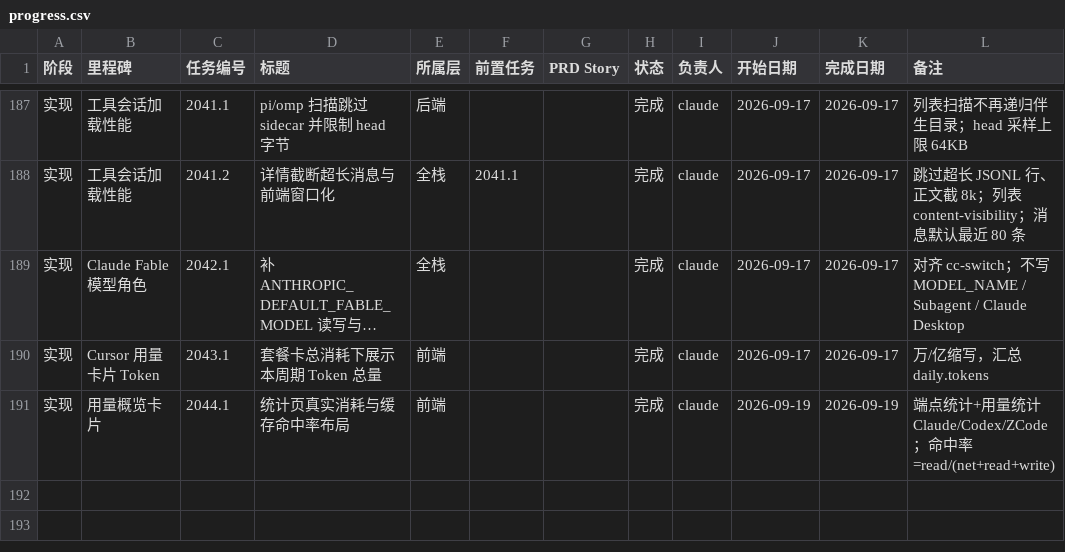
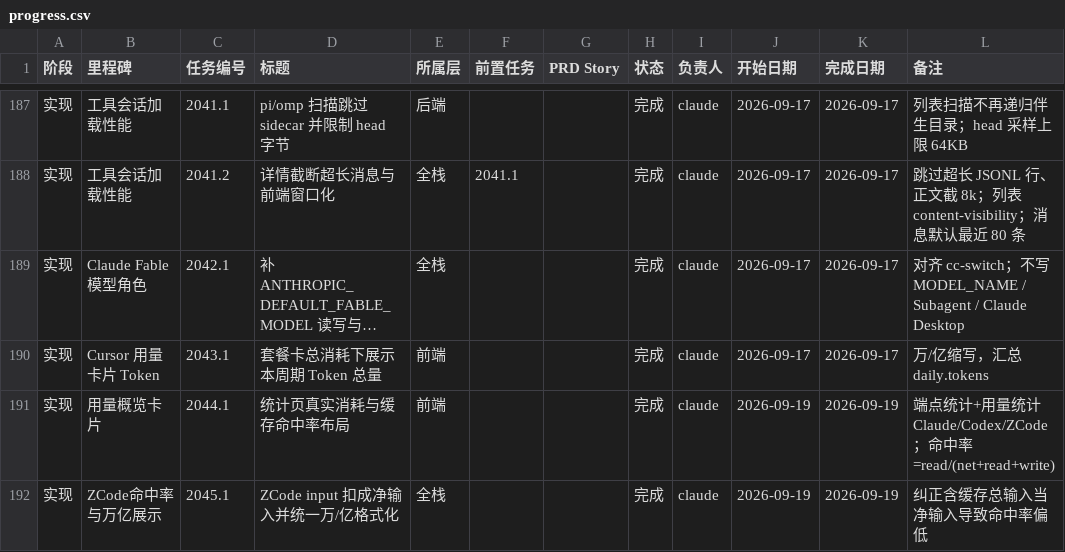
Before and after one commit to VkRainB/ccMesh, a CSV file: docs/task-plan/progress.csv, drawn as a sheet; only a part is shown, gaps mark what is left out; long unchanged cells end in …; the diff names each change by its address in the sheet, - before the commit and + after, or states it on an @@ line.

```diff
--- a/docs/task-plan/progress.csv
+++ b/docs/task-plan/progress.csv
+row 192: 实现 | ZCode命中率与万亿展示 | 2045.1 | ZCode input 扣成净输入并统一万/亿格式化 | 全栈 |  |  | 完成 | claude | 2026-09-19 | 2026-09-19 | 纠正含缓存总输入当净输入导致命中率偏低
```
Also changed, not shown: 7 other files.
